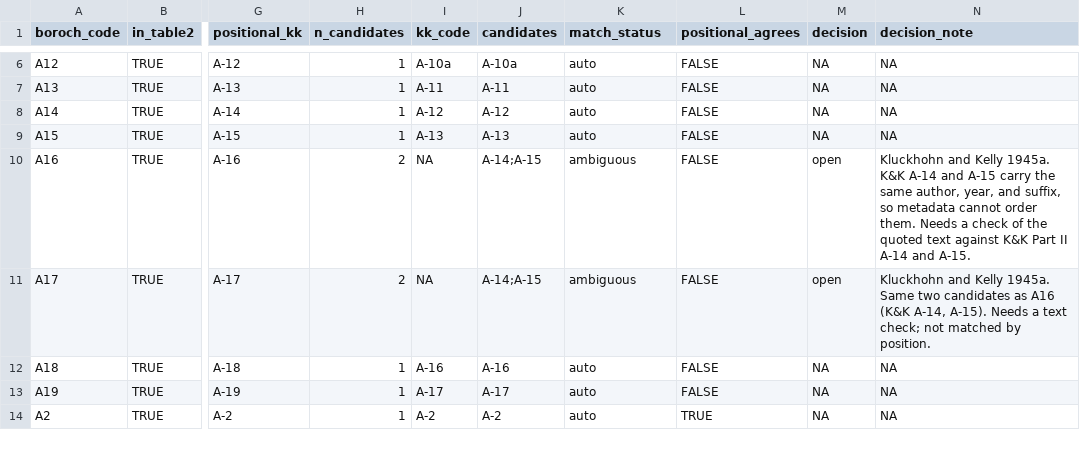
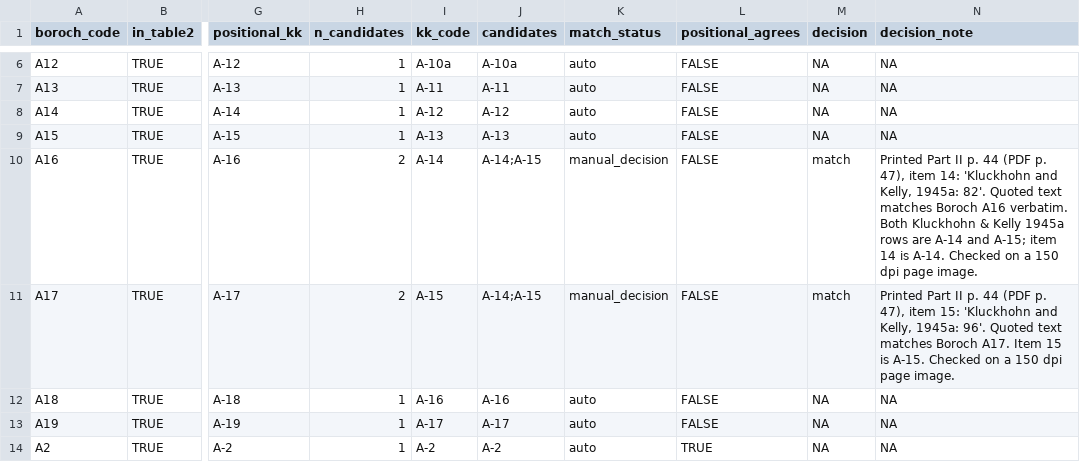
Before and after one commit to olizardo/definitions-of-culture-two-mode, a CSV file: data/kk-boroch-crosswalk.csv, drawn as a sheet; only a part is shown, gaps mark what is left out; the diff covers the shown part only; the diff names each change by its address in the sheet, - before the commit and + after, or states it on an @@ line.

```diff
--- a/data/kk-boroch-crosswalk.csv
+++ b/data/kk-boroch-crosswalk.csv
-I10 (kk_code): NA
+I10 (kk_code): A-14
-K10:K11 (match_status): ambiguous
+K10:K11 (match_status): manual_decision
-M10:M11 (decision): open
+M10:M11 (decision): match
-N10 (decision_note): Kluckhohn and Kelly 1945a. K&K A-14 and A-15 carry the same author, year, and suffix, so metadata cannot order them. Needs a check of the quoted text against K&K Part II A-14 and A-15.
+N10 (decision_note): Printed Part II p. 44 (PDF p. 47), item 14: 'Kluckhohn and Kelly, 1945a: 82'. Quoted text matches Boroch A16 verbatim. Both Kluckhohn & Kelly 1945a rows are A-14 and A-15; item 14 is A-14. Checked on a 150 dpi page image.
-I11 (kk_code): NA
+I11 (kk_code): A-15
-N11 (decision_note): Kluckhohn and Kelly 1945a. Same two candidates as A16 (K&K A-14, A-15). Needs a text check; not matched by position.
+N11 (decision_note): Printed Part II p. 44 (PDF p. 47), item 15: 'Kluckhohn and Kelly, 1945a: 96'. Quoted text matches Boroch A17. Item 15 is A-15. Checked on a 150 dpi page image.
```
Also changed, not shown: 12 edited cells elsewhere in this file, data/kk-boroch-crosswalk-decisions.csv, 30 other files.
